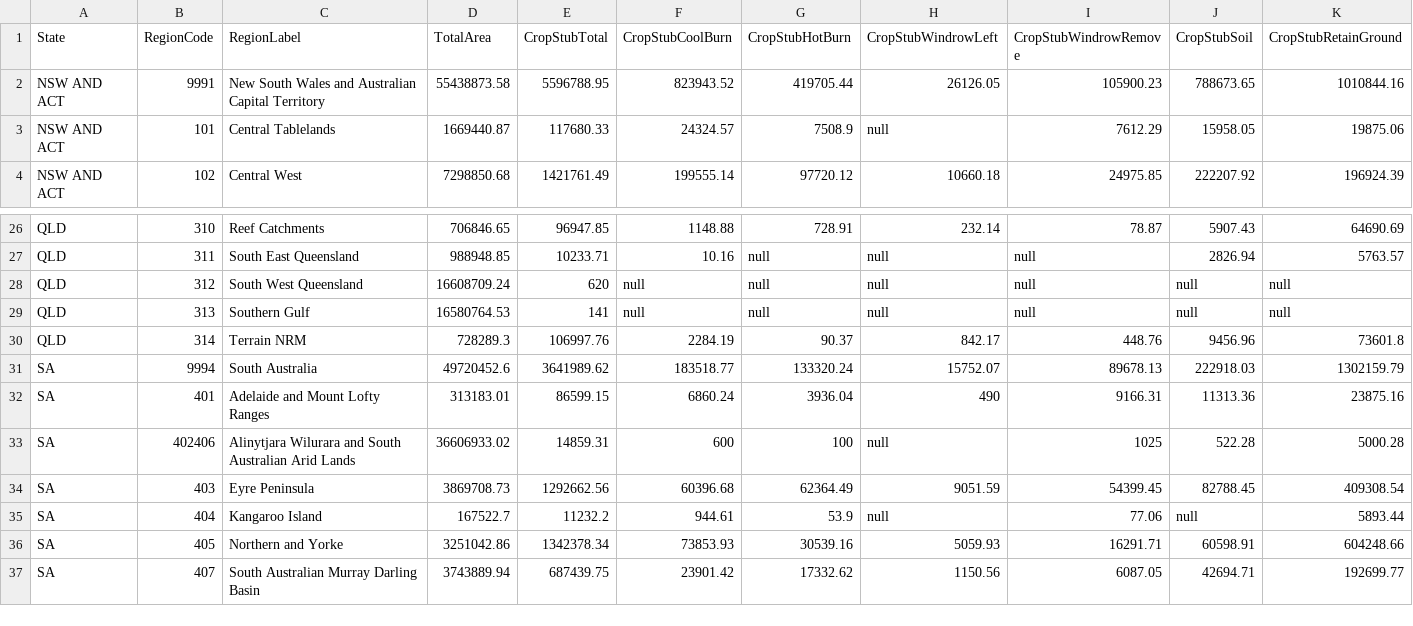
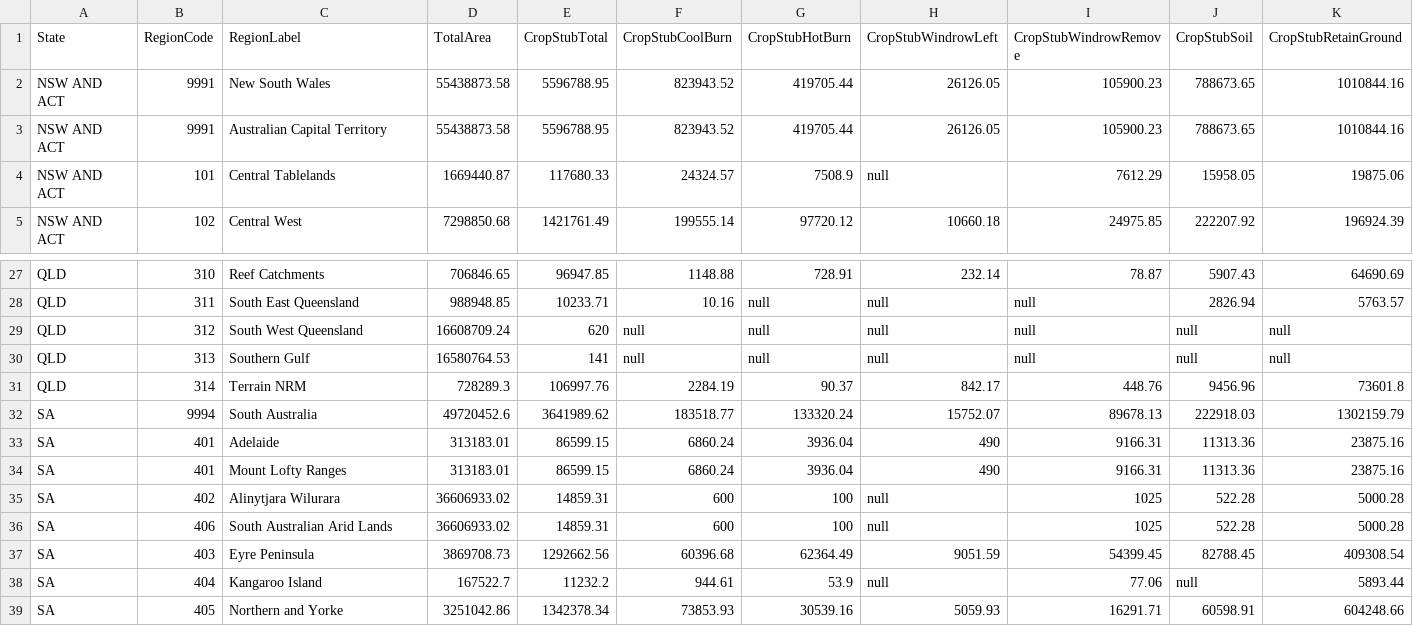
Before and after one commit to Sarah-Kaehne/Vis2, a CSV file: data/Land_Management_and_Farming_Final.csv, drawn as a sheet; only a part is shown, gaps mark what is left out; the shorter side is filled out with more unchanged rows; addresses are those after the commit; rows hold the shown columns only; the diff names each change by its address in the sheet, - before the commit and + after, or states it on an @@ line.

Commit message:
Add files via upload

```diff
--- a/data/Land_Management_and_Farming_Final.csv
+++ b/data/Land_Management_and_Farming_Final.csv
+row 2: NSW AND ACT | 9991 | New South Wales | 55438873.58 | 5596788.95 | 823943.52 | 419705.44 | 26126.05 | 105900.23 | 788673.65 | 1010844.16
-C3 (RegionLabel): New South Wales and Australian Capital Territory
+C3 (RegionLabel): Australian Capital Territory
+row 33: SA | 401 | Adelaide | 313183.01 | 86599.15 | 6860.24 | 3936.04 | 490 | 9166.31 | 11313.36 | 23875.16
-C34 (RegionLabel): Adelaide and Mount Lofty Ranges
+C34 (RegionLabel): Mount Lofty Ranges
+row 35: SA | 402 | Alinytjara Wilurara | 36606933.02 | 14859.31 | 600 | 100 | null | 1025 | 522.28 | 5000.28
-B36 (RegionCode): 402406
+B36 (RegionCode): 406
-C36 (RegionLabel): Alinytjara Wilurara and South Australian Arid Lands
+C36 (RegionLabel): South Australian Arid Lands
```
